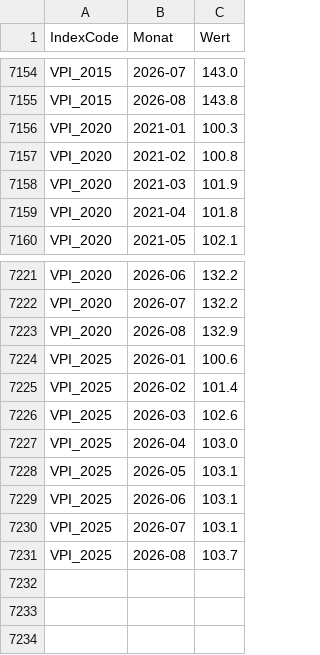
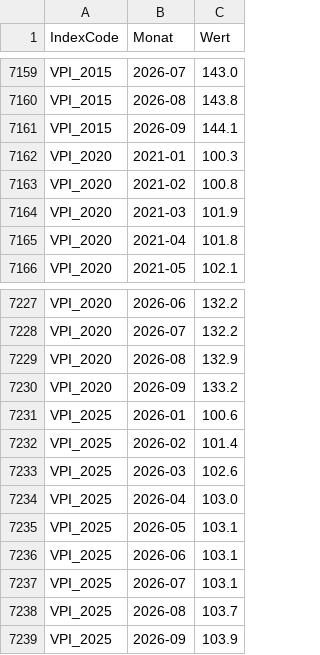
Before and after one commit to wischi-chr/AustriaVPI, a CSV file: data/werte.csv, drawn as a sheet; only a part is shown, gaps mark what is left out; the diff covers the shown part only.

```diff
--- a/data/werte.csv
+++ b/data/werte.csv
@@ -7155,2 +7160,3 @@ VPI_2015,2026-07,143.0
 VPI_2015,2026-08,143.8
+VPI_2015,2026-09,144.1
 VPI_2020,2021-01,100.3
@@ -7223,2 +7229,3 @@ VPI_2020,2026-07,132.2
 VPI_2020,2026-08,132.9
+VPI_2020,2026-09,133.2
 VPI_2025,2026-01,100.6
@@ -7231 +7238,2 @@ VPI_2025,2026-07,103.1
 VPI_2025,2026-08,103.7
+VPI_2025,2026-09,103.9
```
Also changed, not shown: 5 added rows elsewhere in this file.
